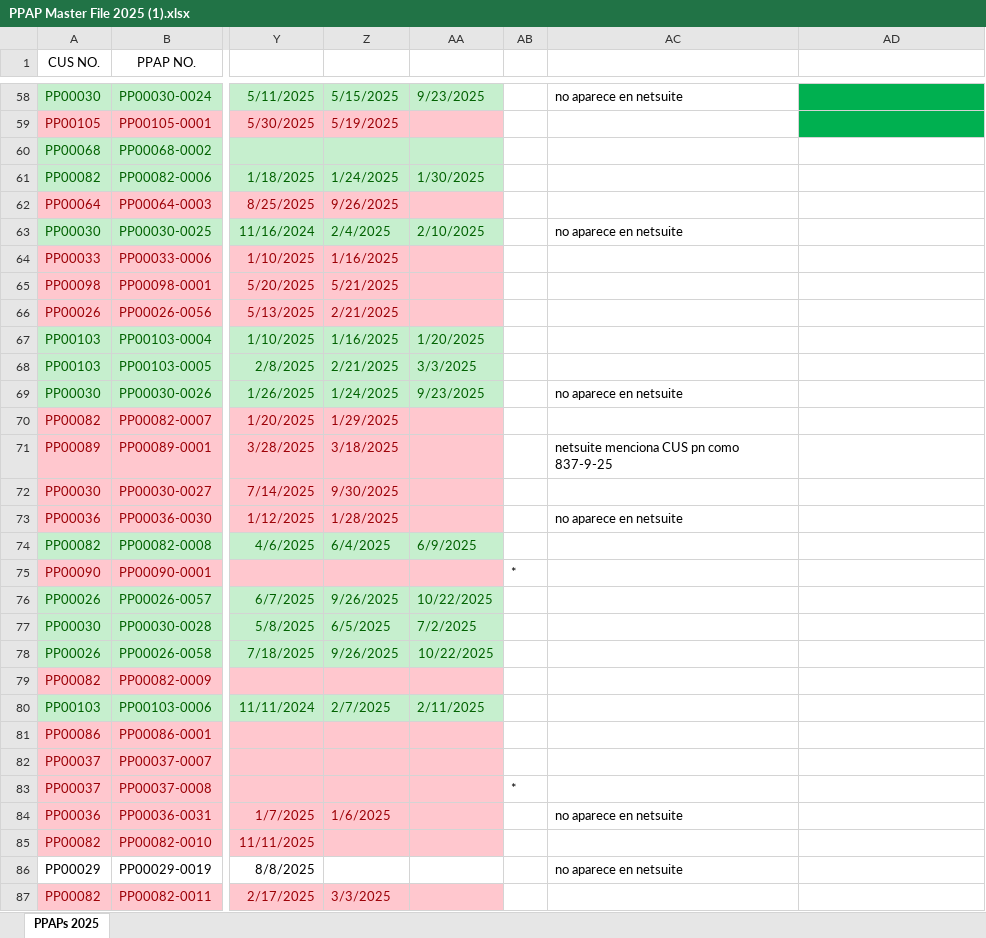
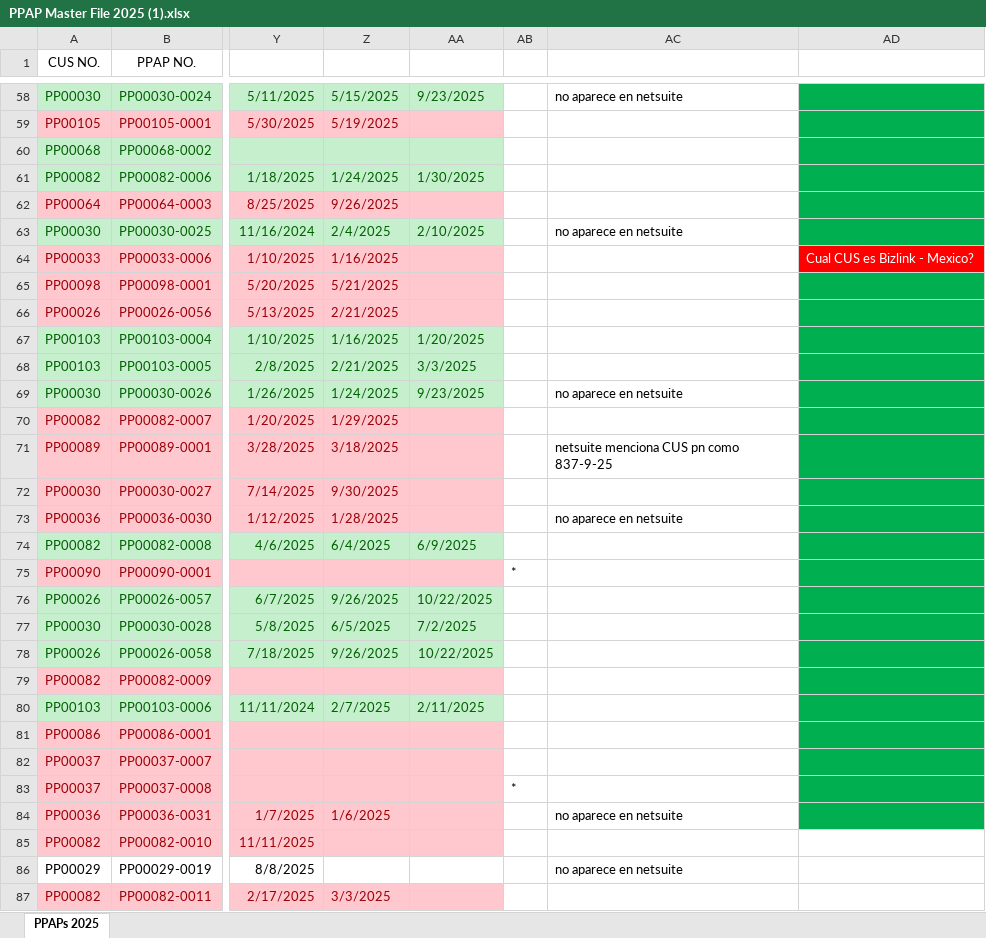
Before and after one commit to Santiago-004/proyecto, an Excel workbook: PPAP Master File 2025 (1).xlsx, sheet PPAPs 2025, drawn as a sheet; only a part is shown, gaps mark what is left out; values as stored, in another font and other column widths than the file's, no borders; the diff names each change by its address in the sheet, - before the commit and + after, or states it on an @@ line.

Commit message:
Add files via upload

```diff
--- a/PPAP Master File 2025 (1).xlsx (sheet PPAPs 2025)
+++ b/PPAP Master File 2025 (1).xlsx (sheet PPAPs 2025)
-AD60:AD63 fill: none
+AD60:AD63 fill: #00B050
-AD64: (empty)
+AD64: Cual CUS es Bizlink - Mexico?
-AD64 fill: none
+AD64 fill: #FF0000
-AD65:AD84 fill: none
+AD65:AD84 fill: #00B050
```
